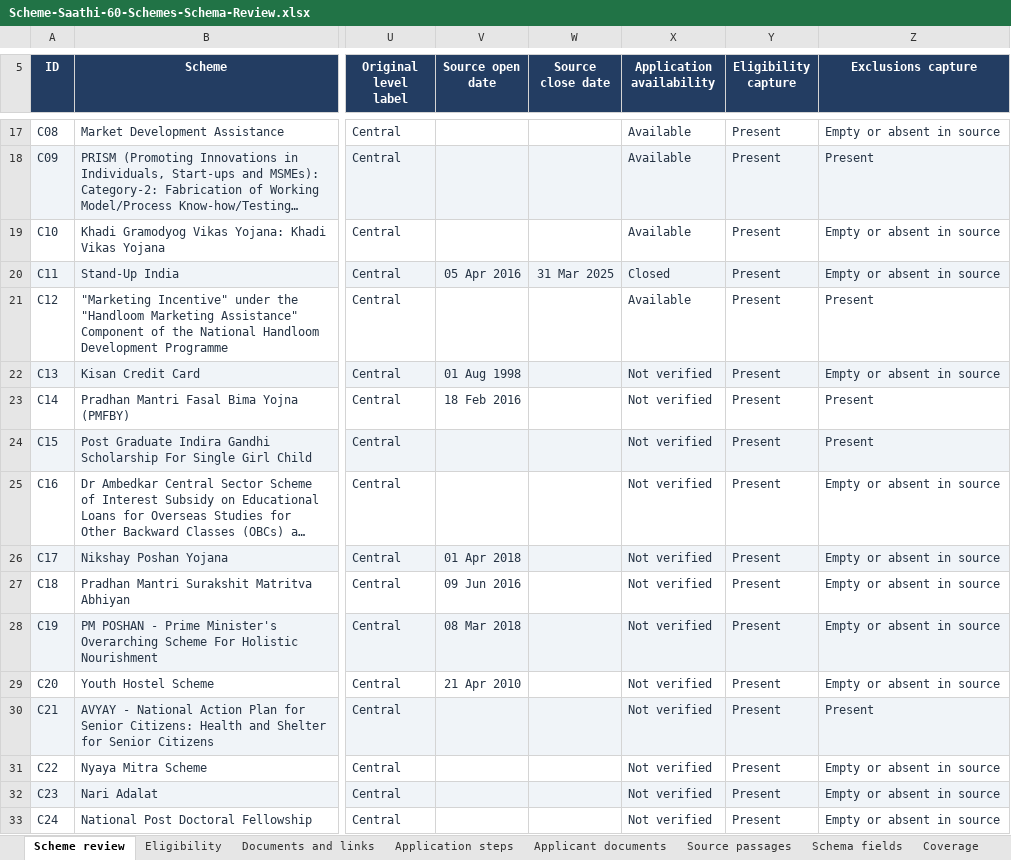
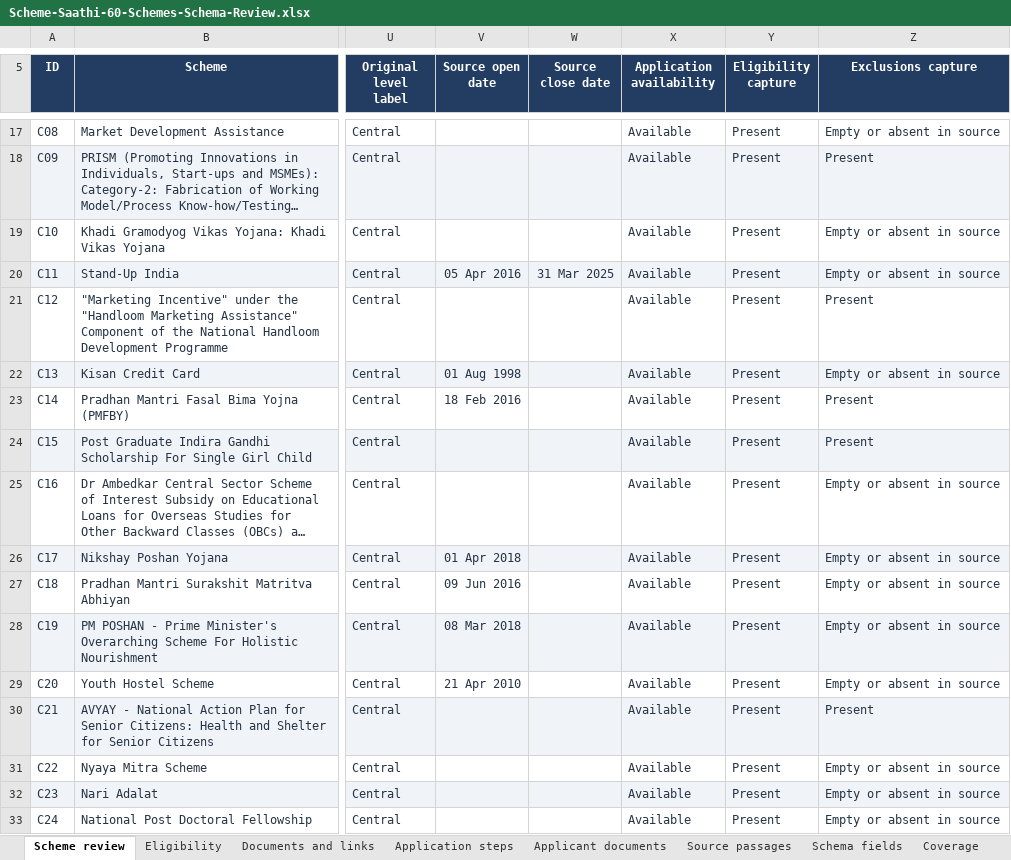
Before and after one commit to scheme-saathi/scheme-saathi, an Excel workbook: docs/Scheme-Saathi-60-Schemes-Schema-Review.xlsx, sheet Scheme review, drawn as a sheet; only a part is shown, gaps mark what is left out; long unchanged cells end in …; values as stored, in another font and other column widths than the file's, no borders; conditional formats and table styles not drawn; the diff covers the shown part only; the diff names each change by its address in the sheet, - before the commit and + after, or states it on an @@ line.

Commit message:
Update scheme application availability after manual check
Checked each approved scheme's myScheme page on 1 November 2026.
55 open (including C11, previously closed), 1 closed (M14),
2 unverified (M11, M21). JSON records and the review workbook
were updated together; docs reflect the C11 change.

```diff
--- a/docs/Scheme-Saathi-60-Schemes-Schema-Review.xlsx (sheet Scheme review)
+++ b/docs/Scheme-Saathi-60-Schemes-Schema-Review.xlsx (sheet Scheme review)
-X20 (Application availability): Closed
+X20 (Application availability): Available
-X22:X33 (Application availability): Not verified
+X22:X33 (Application availability): Available
```
Also changed, not shown: 38 edited cells elsewhere in this sheet, 53 other files.
